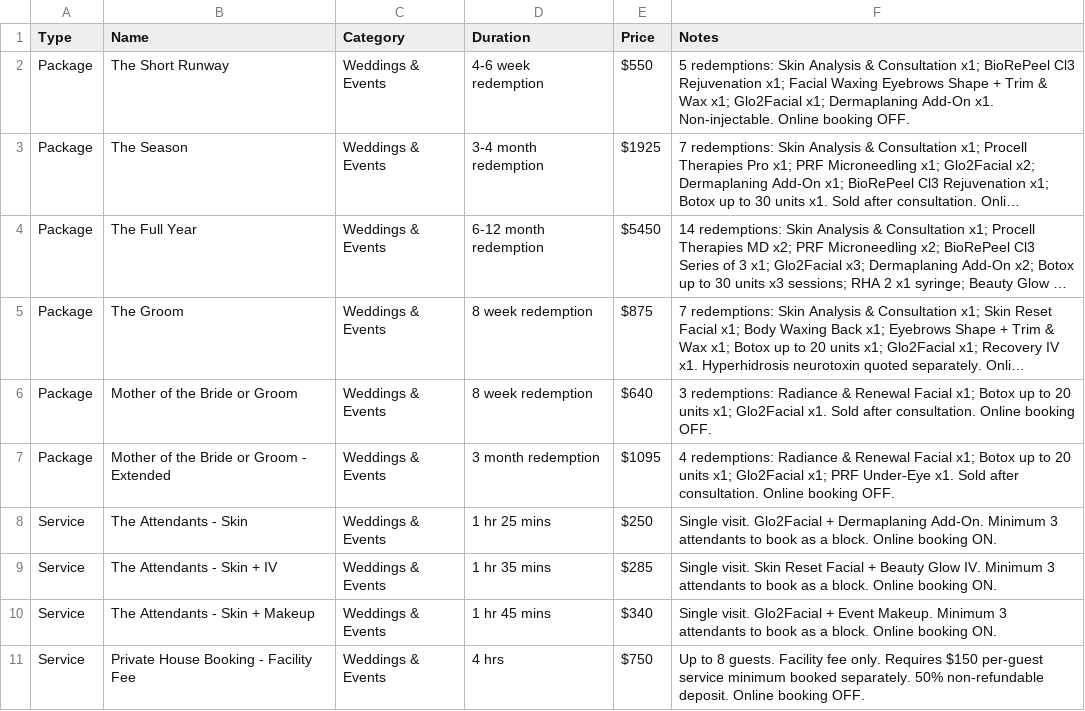
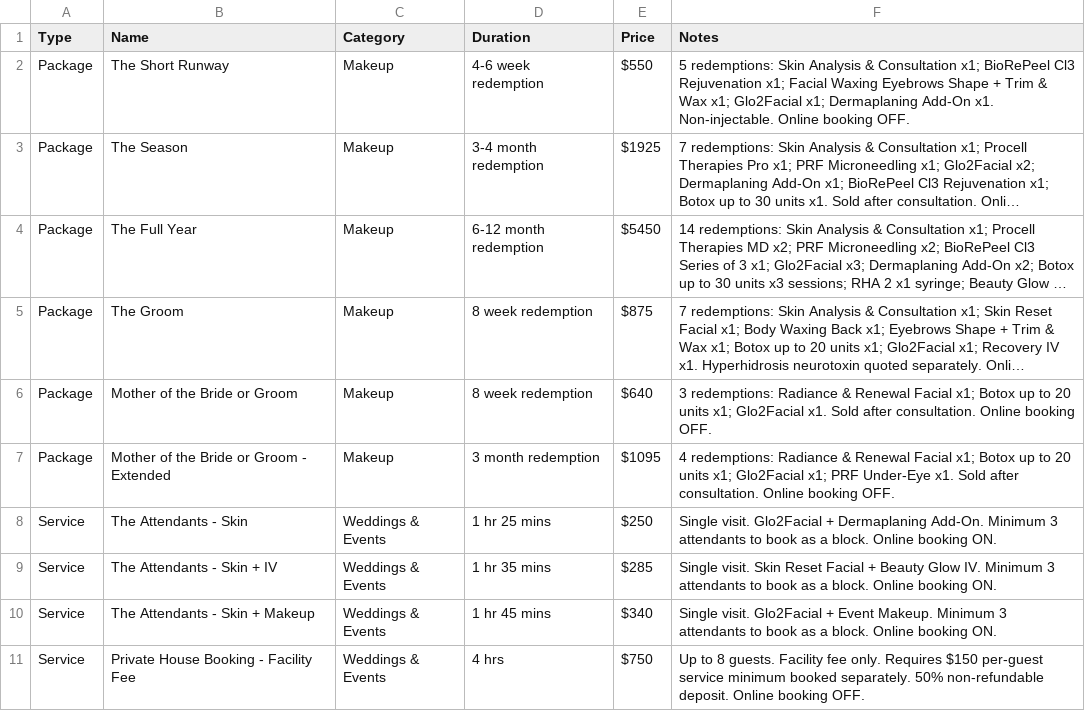
Before and after one commit to amingione/house-of-rose-site, a CSV file: docs/GOVERNANCE/internal_only/services/weddings/Weddings_GlossGenius_Import.csv, drawn as a sheet; long unchanged cells end in …; the diff names each change by its address in the sheet, - before the commit and + after, or states it on an @@ line.

Commit message:
Fix wedding package import categories
Correct the wedding package CSV import by updating the Category field from Weddings & Events to Makeup for each package row so the imported menu matches the intended booking classification.

```diff
--- a/docs/GOVERNANCE/internal_only/services/weddings/Weddings_GlossGenius_Import.csv
+++ b/docs/GOVERNANCE/internal_only/services/weddings/Weddings_GlossGenius_Import.csv
-C2:C7 (Category): Weddings & Events
+C2:C7 (Category): Makeup
```
